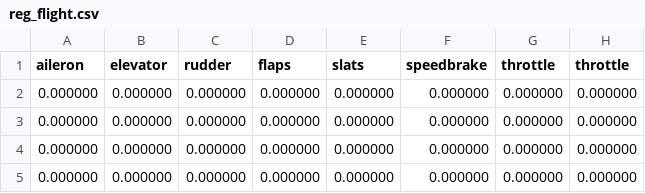
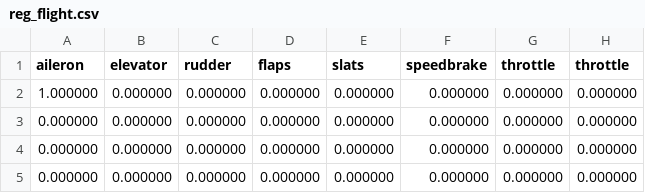
Before and after one commit to Or-Sharoni/AnomalyDetector, a CSV file: src/reg_flight.csv, drawn as a sheet; only a part is shown; the diff names each change by its address in the sheet, - before the commit and + after, or states it on an @@ line.

Commit message:
Binding the aileron

```diff
--- a/src/reg_flight.csv
+++ b/src/reg_flight.csv
-A2 (aileron): 0.000000
+A2 (aileron): 1.000000
```
Also changed, not shown: 4 other files.
